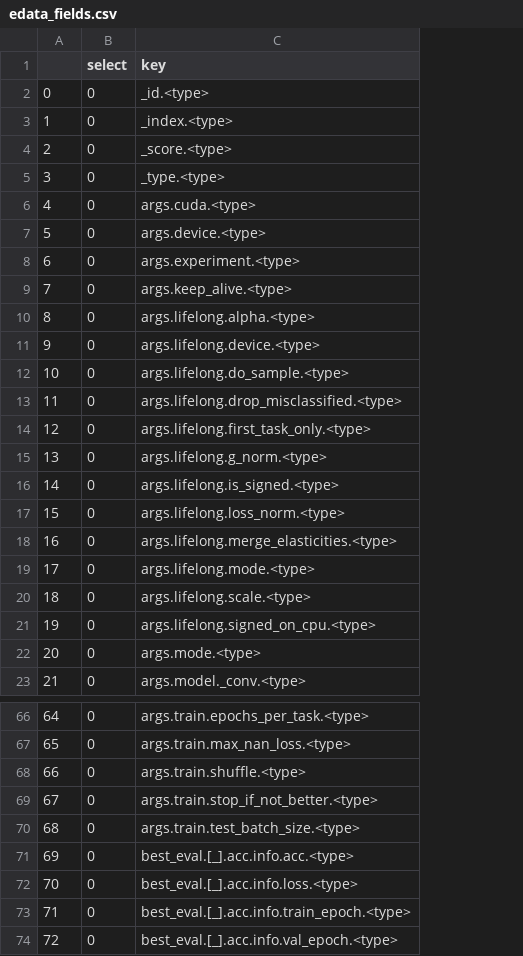
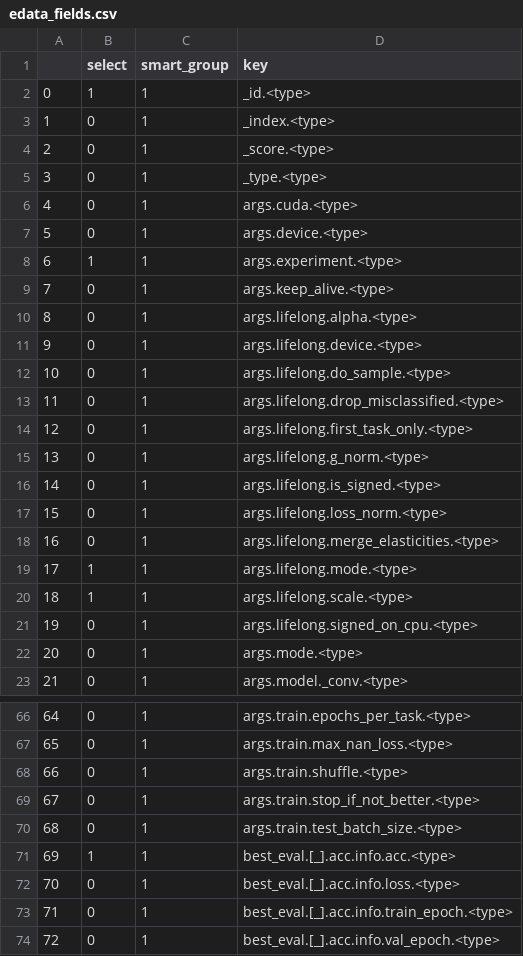
Before and after one commit to tudor-berariu/lifelong-learning, a CSV file: configs/edata_fields.csv, drawn as a sheet; only a part is shown, gaps mark what is left out; the diff names each change by its address in the sheet, - before the commit and + after, or states it on an @@ line.

```diff
--- a/configs/edata_fields.csv
+++ b/configs/edata_fields.csv
+column C (smart_group), rows 2-23: all 1; rows 66-74: all 1
-B2 (select): 0
+B2 (select): 1
-B8 (select): 0
+B8 (select): 1
-B19:B20 (select): 0
+B19:B20 (select): 1
-B71 (select): 0
+B71 (select): 1
```
Also changed, not shown: configs/reporting_fields.csv, 5 other files.
